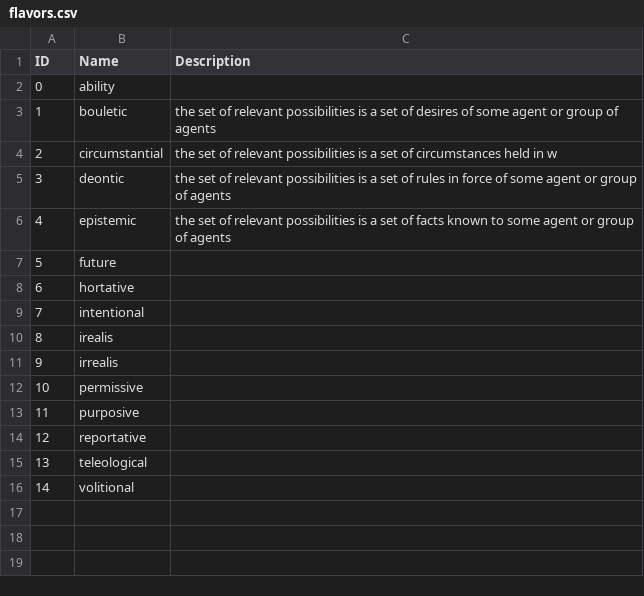
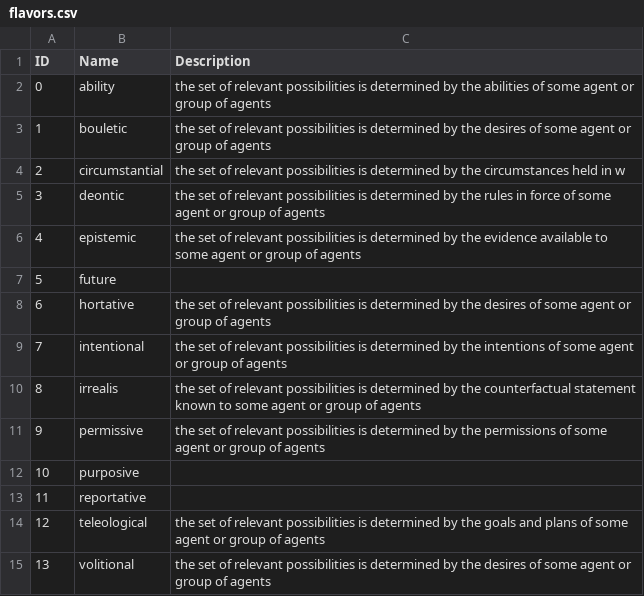
Before and after one commit to CLMBRs/modal-typology, a CSV file: cldf-format/cldf/flavors.csv, drawn as a sheet; removed rows and columns are numbered as before the commit, all else as after; the diff names each change by its address in the sheet, - before the commit and + after, or states it on an @@ line.

Commit message:
generate CLDF forces/flavors from the basic-format

```diff
--- a/cldf-format/cldf/flavors.csv
+++ b/cldf-format/cldf/flavors.csv
-C2 (Description): (empty)
+C2 (Description): the set of relevant possibilities is determined by the abilities of some agent or group of agents
-C3 (Description): …possibilities is a set of desires of…
+C3 (Description): …possibilities is determined by the desires of…
-C4 (Description): …possibilities is a set of circumstances held…
+C4 (Description): …possibilities is determined by the circumstances held…
-C5 (Description): …possibilities is a set of rules in…
+C5 (Description): …possibilities is determined by the rules in…
-C6 (Description): …possibilities is a set of facts known to some…
+C6 (Description): …possibilities is determined by the evidence available to some…
-C8 (Description): (empty)
+C8 (Description): the set of relevant possibilities is determined by the desires of some agent or group of agents
-C9 (Description): (empty)
+C9 (Description): the set of relevant possibilities is determined by the intentions of some agent or group of agents
-row 10: 8 | irealis
@@ column A (ID) renumbered from row 10 down @@
-C10 (Description): (empty)
+C10 (Description): the set of relevant possibilities is determined by the counterfactual statement known to some agent or group of agents
-C11 (Description): (empty)
+C11 (Description): the set of relevant possibilities is determined by the permissions of some agent or group of agents
-C14 (Description): (empty)
+C14 (Description): the set of relevant possibilities is determined by the goals and plans of some agent or group of agents
-C15 (Description): (empty)
+C15 (Description): the set of relevant possibilities is determined by the desires of some agent or group of agents
```
Also changed, not shown: cldf-format/cldf/languages.csv, cldf-format/cldf/unit-parameters.csv, 12 other files.
